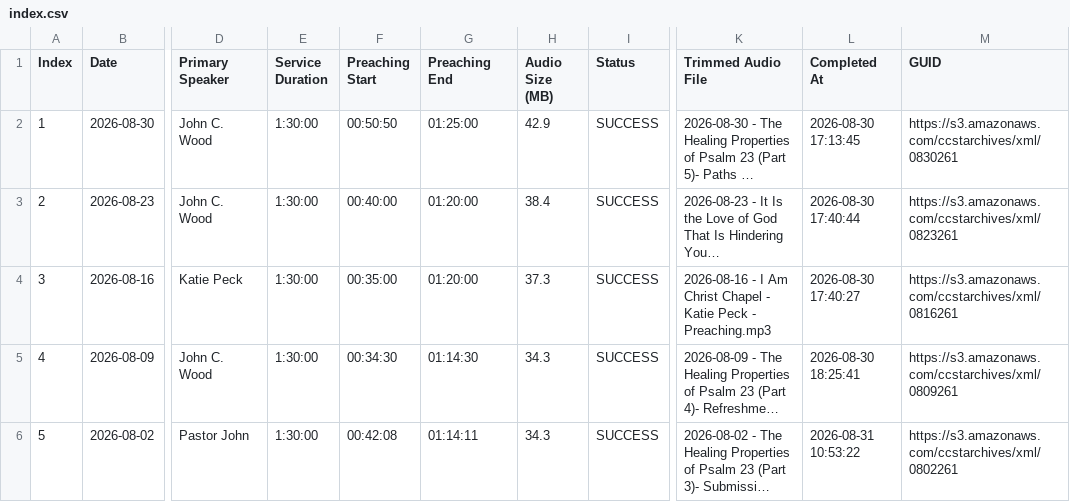
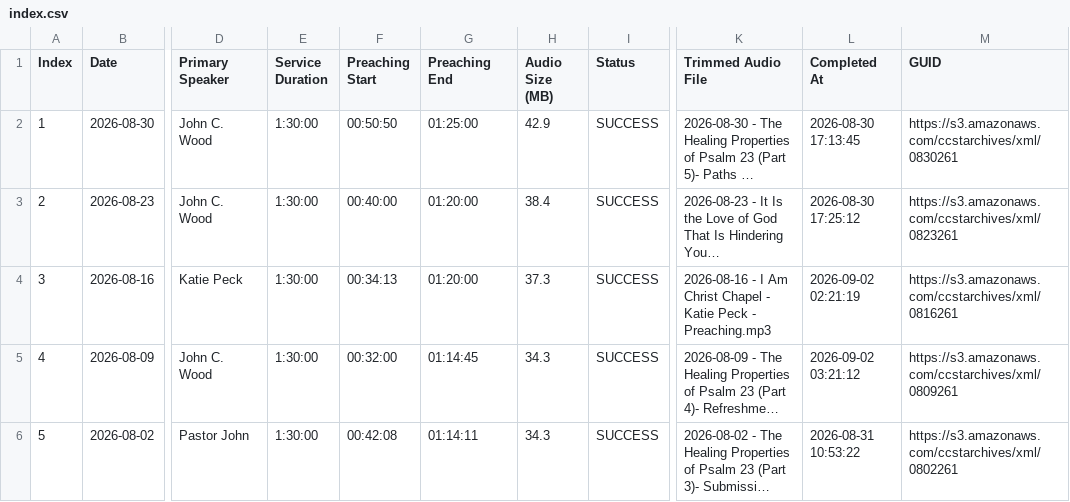
Before and after one commit to ssfinney/podcast-pipeline, a CSV file: index.csv, drawn as a sheet; only a part is shown, gaps mark what is left out; long unchanged cells end in …; the diff covers the shown part only; the diff names each change by its address in the sheet, - before the commit and + after, or states it on an @@ line.

Commit message:
fix(pipeline): add self-healing Drive restoration and restore 2026-08-30 and 2026-08-23 catalog entries

```diff
--- a/index.csv
+++ b/index.csv
-L3 (Completed At): 2026-08-30 17:40:44
+L3 (Completed At): 2026-08-30 17:25:12
-F4 (Preaching Start): 00:35:00
+F4 (Preaching Start): 00:34:13
-L4 (Completed At): 2026-08-30 17:40:27
+L4 (Completed At): 2026-09-02 02:21:19
-F5 (Preaching Start): 00:34:30
+F5 (Preaching Start): 00:32:00
-G5 (Preaching End): 01:14:30
+G5 (Preaching End): 01:14:45
-L5 (Completed At): 2026-08-30 18:25:41
+L5 (Completed At): 2026-09-02 03:21:12
```
Also changed, not shown: 4 added rows and 6 edited cells elsewhere in this file, 4 other files.
